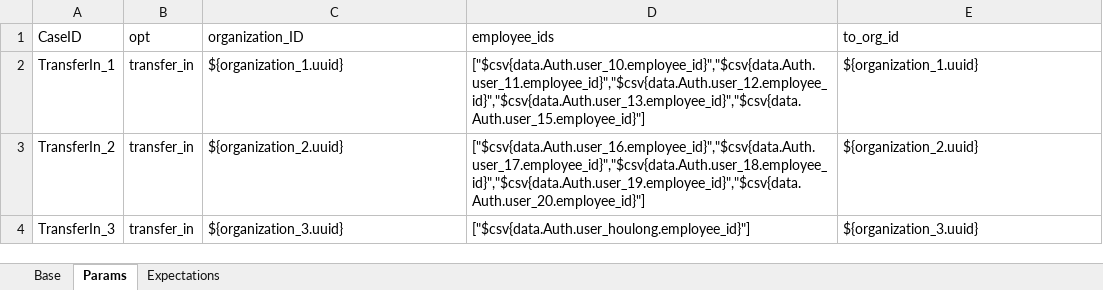
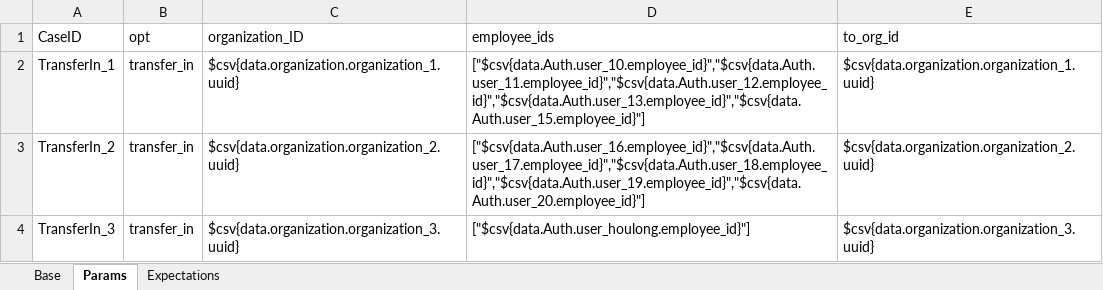
Before and after one commit to GuchenLanyue/QiFeiApi, an Excel workbook: sources/case/TransferIn.xlsx, sheet Params, drawn as a sheet; values as stored, in another font and other column widths than the file's, no borders; the diff names each change by its address in the sheet, - before the commit and + after, or states it on an @@ line.

```diff
--- a/sources/case/TransferIn.xlsx (sheet Params)
+++ b/sources/case/TransferIn.xlsx (sheet Params)
-C2 (organization_ID): ${organization_1.uuid}
+C2 (organization_ID): $csv{data.organization.organization_1.uuid}
-E2 (to_org_id): ${organization_1.uuid}
+E2 (to_org_id): $csv{data.organization.organization_1.uuid}
-C3 (organization_ID): ${organization_2.uuid}
+C3 (organization_ID): $csv{data.organization.organization_2.uuid}
-E3 (to_org_id): ${organization_2.uuid}
+E3 (to_org_id): $csv{data.organization.organization_2.uuid}
-C4 (organization_ID): ${organization_3.uuid}
+C4 (organization_ID): $csv{data.organization.organization_3.uuid}
-E4 (to_org_id): ${organization_3.uuid}
+E4 (to_org_id): $csv{data.organization.organization_3.uuid}
```
Also changed, not shown: sources/case/EditSon.xlsx, sources/config/release/data.xlsx.
